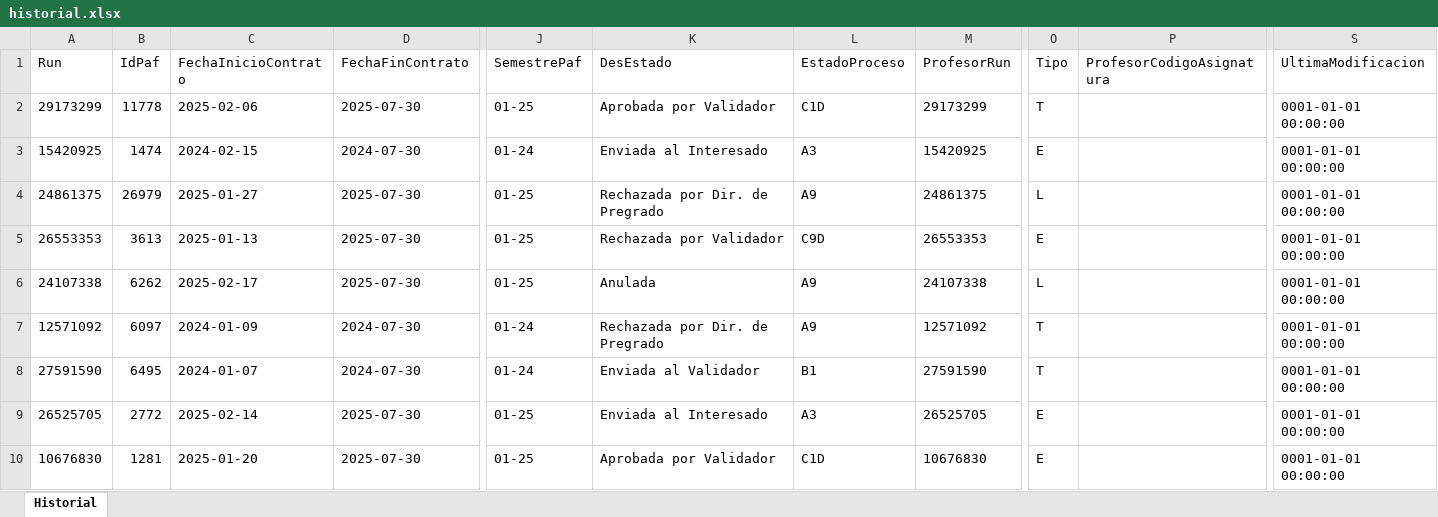
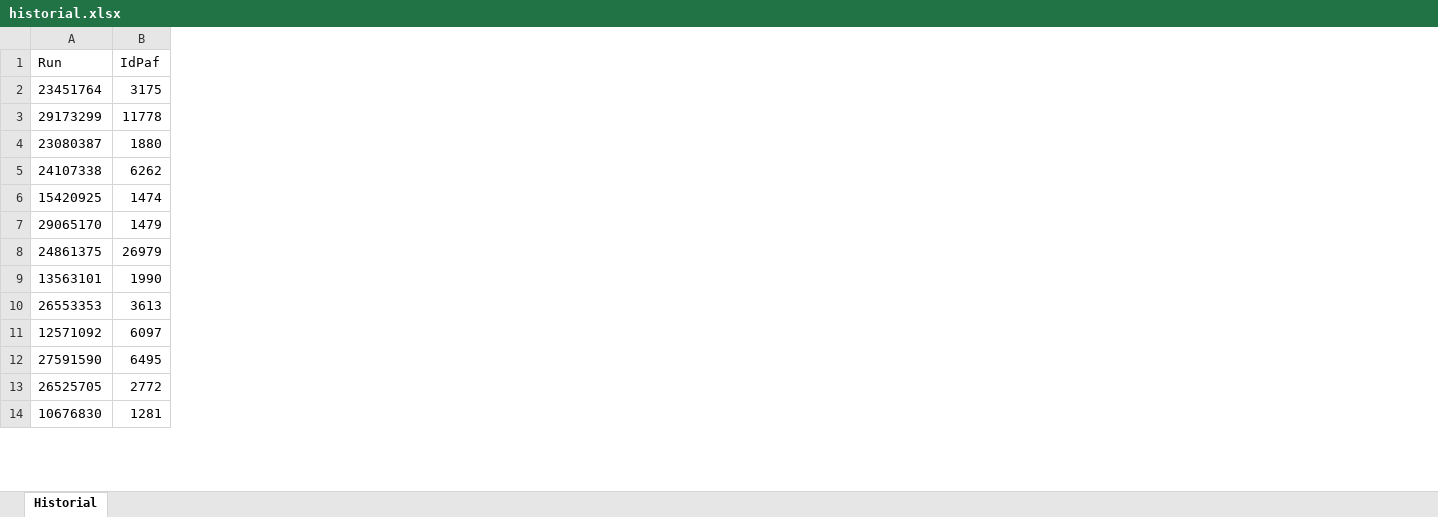
Before and after one commit to NicolasAMunozR/PAF, an Excel workbook: backend-PAF-main/historial.xlsx, sheet Historial, drawn as a sheet; only a part is shown, gaps mark what is left out; values as stored, in another font and other column widths than the file's, no borders; removed rows and columns are numbered as before the commit, all else as after; rows hold the shown columns only; the diff covers the shown part only; the diff names each change by its address in the sheet, - before the commit and + after, or states it on an @@ line.

```diff
--- a/backend-PAF-main/historial.xlsx (sheet Historial)
+++ b/backend-PAF-main/historial.xlsx (sheet Historial)
-column C (FechaInicioContrato), rows 2-5: 2025-02-06 | 2024-02-15 | 2025-01-27 | 2025-01-13; rows 7-10: 2024-01-09 | 2024-01-07 | 2025-02-14 | 2025-01-20
-column D (FechaFinContrato), rows 2-5: 2025-07-30 | 2024-07-30 | 2025-07-30 | 2025-07-30; rows 7-10: 2024-07-30 | 2024-07-30 | 2025-07-30 | 2025-07-30
-column J (SemestrePaf), rows 2-5: 01-25 | 01-24 | 01-25 | 01-25; rows 7-10: 01-24 | 01-24 | 01-25 | 01-25
-column K (DesEstado), rows 2-5: Aprobada por Validador | Enviada al Interesado | Rechazada por Dir. de Pregrado | Rechazada por Validador; rows 7-10: Rechazada por Dir. de Pregrado | Enviada al Validador | Enviada al Interesado | Aprobada por Validador
-column L (EstadoProceso), rows 2-5: C1D | A3 | A9 | C9D; rows 7-10: A9 | B1 | A3 | C1D
-column M (ProfesorRun), rows 2-5: 29173299 | 15420925 | 24861375 | 26553353; rows 7-10: 12571092 | 27591590 | 26525705 | 10676830
-column O (Tipo), rows 2-5: T | E | L | E; rows 7-10: T | T | E | E
-column P (ProfesorCodigoAsignatura), empty
-column S (UltimaModificacion), rows 2-5: all 0001-01-01 00:00:00; rows 7-10: all 0001-01-01 00:00:00
+row 2: 23451764 | 3175
+row 4: 23080387 | 1880
@@ row 6 moved to row 5: 24107338 @@
+row 7: 29065170 | 1479
+row 9: 13563101 | 1990
```
Also changed, not shown: 2 removed columns and 1 edited cell elsewhere in this sheet, 18 other files.
